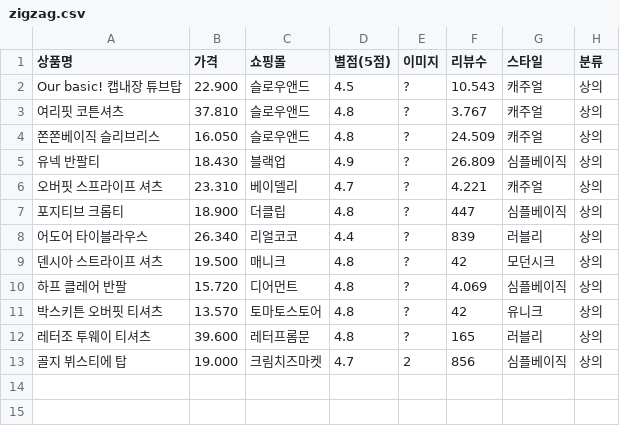
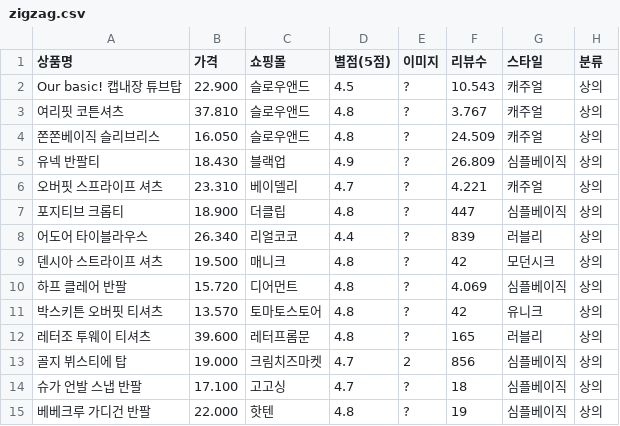
Before and after one commit to seoyun211/Fashion_AI, a CSV file: backend/data/zigzag.csv, drawn as a sheet.

Commit message:
CSV 데이터 파일 수정

```diff
--- a/backend/data/zigzag.csv
+++ b/backend/data/zigzag.csv
@@ -13 +13,3 @@ Our basic! 캡내장 튜브탑, 22.900, 슬로우앤드, 4.5, ?, 10.543, 캐주
 골지 뷔스티에 탑, 19.000, 크림치즈마켓, 4.7, 2, 856, 심플베이직, 상의
+슈가 언발 스냅 반팔, 17.100, 고고싱, 4.7, ?, 18, 심플베이직, 상의
+베베크루 가디건 반팔, 22.000, 핫텐, 4.8, ?, 19, 심플베이직, 상의
```
